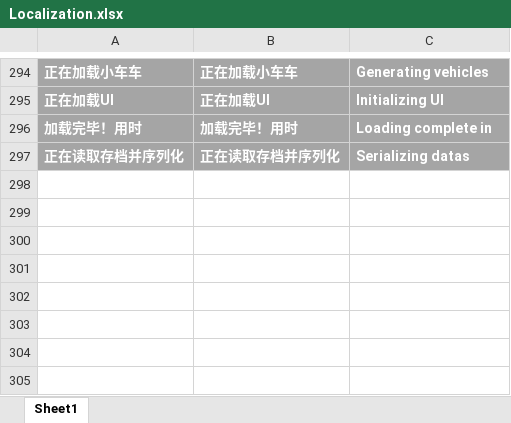
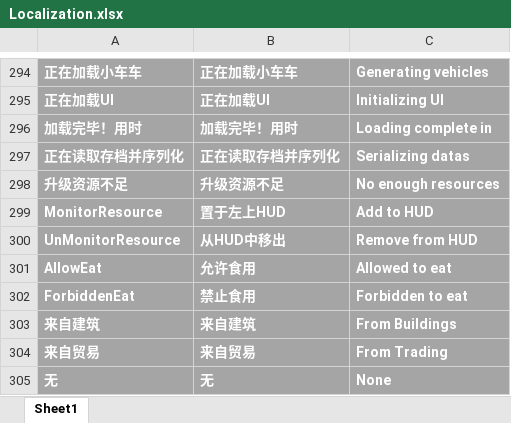
Before and after one commit to FMJ9922/BiShe, an Excel workbook: Assets/Resources/Data/RawData/Localization.xlsx, sheet Sheet1, drawn as a sheet; only a part is shown, gaps mark what is left out; values as stored, in another font and other column widths than the file's, no borders; the diff names each change by its address in the sheet, - before the commit and + after, or states it on an @@ line.

```diff
--- a/Assets/Resources/Data/RawData/Localization.xlsx (sheet Sheet1)
+++ b/Assets/Resources/Data/RawData/Localization.xlsx (sheet Sheet1)
+row 298: 升级资源不足 | 升级资源不足 | No enough resources
+row 299: MonitorResource | 置于左上HUD | Add to HUD
+row 300: UnMonitorResource | 从HUD中移出 | Remove from HUD
+row 301: AllowEat | 允许食用 | Allowed to eat
+row 302: ForbiddenEat | 禁止食用 | Forbidden to eat
+row 303: 来自建筑 | 来自建筑 | From Buildings
+row 304: 来自贸易 | 来自贸易 | From Trading
+row 305: 无 | 无 | None
```
Also changed, not shown: Assets/Resources/Data/RawData/Buildings.xlsx, 57 other files.
